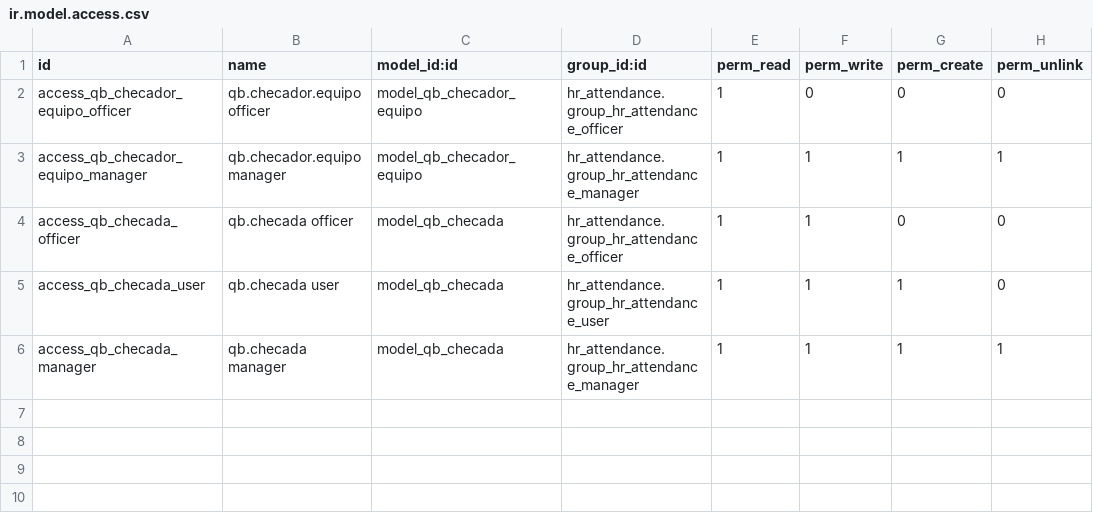
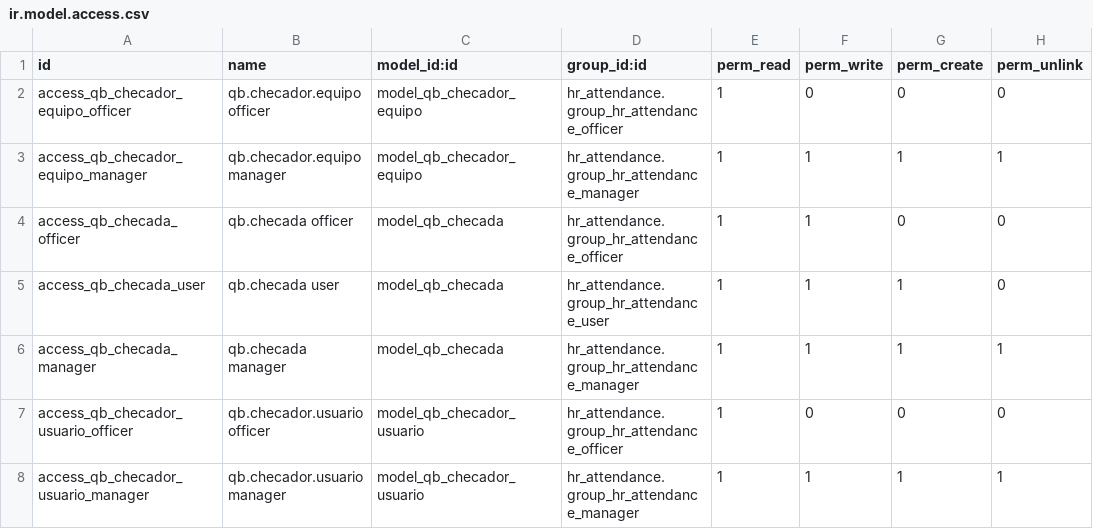
Before and after one commit to quimibond/qb19, a CSV file: addons/qb_checador/security/ir.model.access.csv, drawn as a sheet; the diff names each change by its address in the sheet, - before the commit and + after, or states it on an @@ line.

```diff
--- a/addons/qb_checador/security/ir.model.access.csv
+++ b/addons/qb_checador/security/ir.model.access.csv
+row 7: access_qb_checador_usuario_officer | qb.checador.usuario officer | model_qb_checador_usuario | hr_attendance.group_hr_attendance_officer | 1 | 0 | 0 | 0
+row 8: access_qb_checador_usuario_manager | qb.checador.usuario manager | model_qb_checador_usuario | hr_attendance.group_hr_attendance_manager | 1 | 1 | 1 | 1
```
Also changed, not shown: 9 other files.
